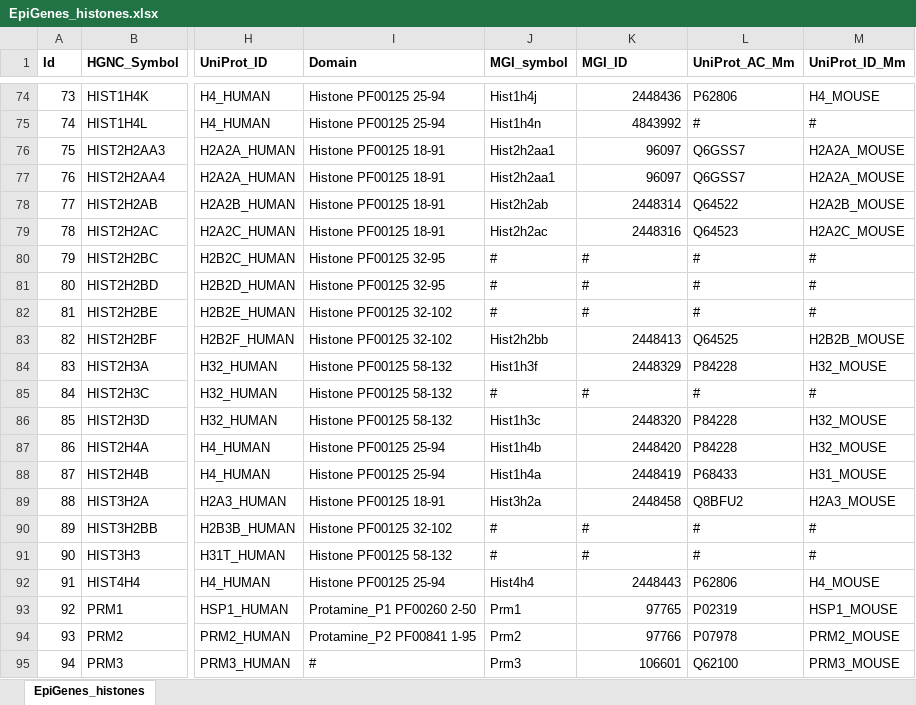
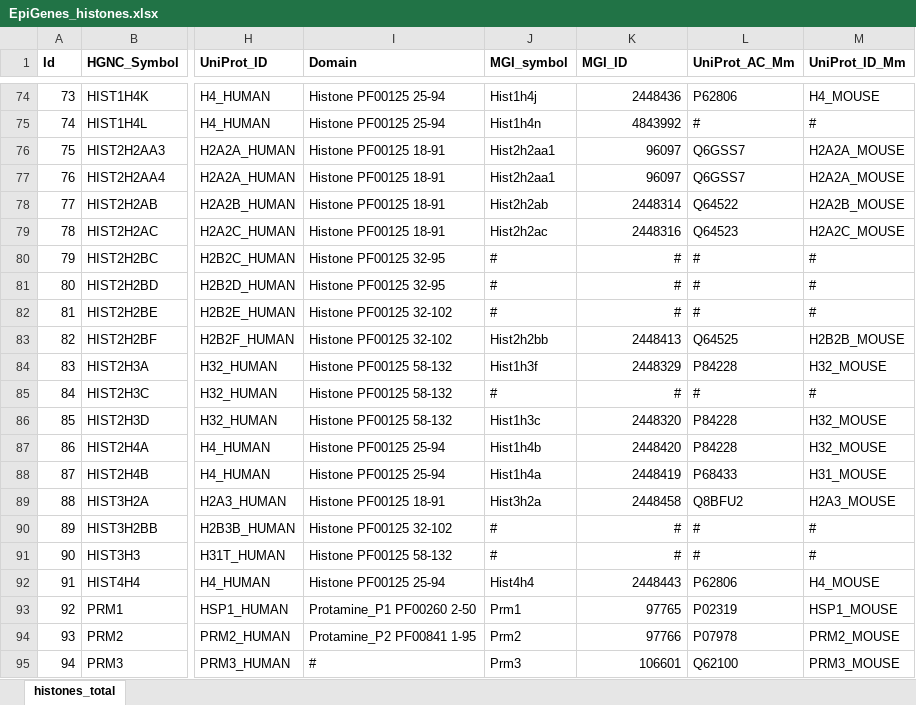
Before and after one commit to autosome-ru/epifactors_webapp, an Excel workbook: public/public_data/v1.8.0/EpiGenes_histones.xlsx, sheet histones_total, drawn as a sheet; only a part is shown, gaps mark what is left out; values as stored, in another font and other column widths than the file's, no borders; the diff covers the shown part only; the diff names each change by its address in the sheet, - before the commit and + after, or states it on an @@ line.

```diff
--- a/public/public_data/v1.8.0/EpiGenes_histones.xlsx (sheet histones_total)
+++ b/public/public_data/v1.8.0/EpiGenes_histones.xlsx (sheet histones_total)
-sheet tab: EpiGenes_histones
+sheet tab: histones_total
-K80:K82 alignment: left
+K80:K82 alignment: right
-K85 alignment: left
+K85 alignment: right
-K90:K91 alignment: left
+K90:K91 alignment: right
```
Also changed, not shown: 2 added rows, 13 edited cells and cell formats elsewhere in this sheet, public/public_data/v1.8.0/EpiGenes_lncrnas.xlsx, public/public_data/v1.8.0/EpiGenes_main.xlsx.
